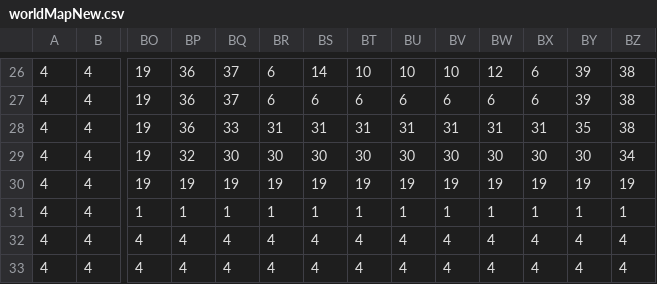
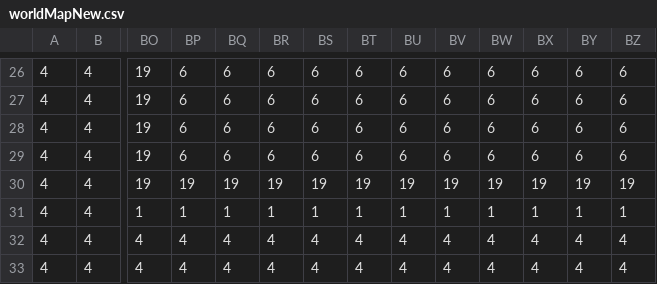
Before and after one commit to LSchouG/AdventureGame_JAVA, a CSV file: src/main/resources/images/tiles/worldMapNew.csv, drawn as a sheet; only a part is shown, gaps mark what is left out; the diff covers the shown part only; the diff names each change by its address in the sheet, - before the commit and + after, or states it on an @@ line.

```diff
--- a/src/main/resources/images/tiles/worldMapNew.csv
+++ b/src/main/resources/images/tiles/worldMapNew.csv
-BP26:BP28: 36
+BP26:BP28: 6
-BQ26:BQ27: 37
+BQ26:BQ27: 6
-BS26: 14
+BS26: 6
-BT26: 10
+BT26: 6
-BU26: 10
+BU26: 6
-BV26: 10
+BV26: 6
-BW26: 12
+BW26: 6
-BY26:BY27: 39
+BY26:BY27: 6
-BZ26:BZ28: 38
+BZ26:BZ28: 6
-BQ28: 33
+BQ28: 6
-BR28: 31
+BR28: 6
-BS28: 31
+BS28: 6
-BT28: 31
+BT28: 6
-BU28: 31
+BU28: 6
-BV28: 31
+BV28: 6
-BW28: 31
+BW28: 6
-BX28: 31
+BX28: 6
-BY28: 35
+BY28: 6
-BP29: 32
+BP29: 6
-BQ29: 30
+BQ29: 6
-BR29: 30
+BR29: 6
-BS29: 30
+BS29: 6
-BT29: 30
+BT29: 6
-BU29: 30
+BU29: 6
-BV29: 30
+BV29: 6
-BW29: 30
+BW29: 6
-BX29: 30
+BX29: 6
-BY29: 30
+BY29: 6
-BZ29: 34
+BZ29: 6
```
Also changed, not shown: 51 edited cells elsewhere in this file, 11 other files.
